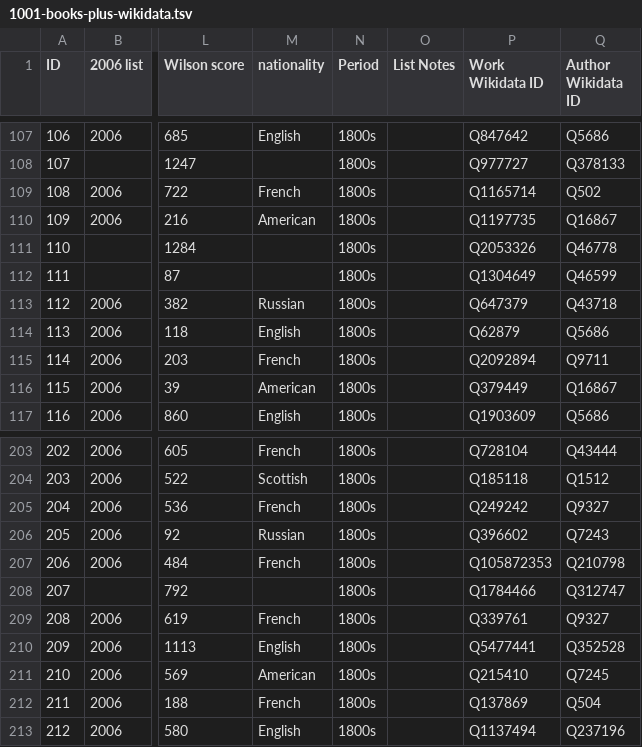
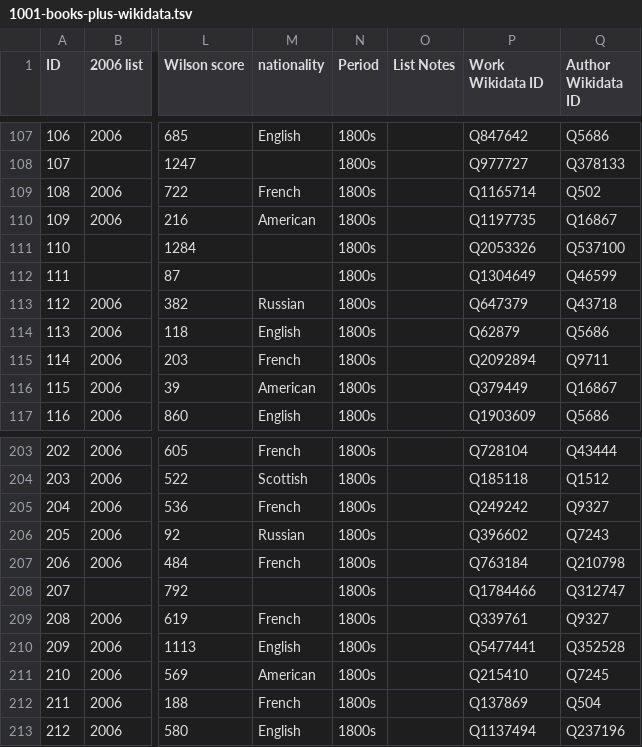
Before and after one commit to temporal-communities/1001-books, a TSV file: 1001-books-plus-wikidata.tsv, drawn as a sheet; only a part is shown, gaps mark what is left out; the diff names each change by its address in the sheet, - before the commit and + after, or states it on an @@ line.

Commit message:
correct some more Wikidata IDs

```diff
--- a/1001-books-plus-wikidata.tsv
+++ b/1001-books-plus-wikidata.tsv
-Q111 (Author Wikidata ID): Q46778
+Q111 (Author Wikidata ID): Q537100
-P207 (Work Wikidata ID): Q105872353
+P207 (Work Wikidata ID): Q763184
```
